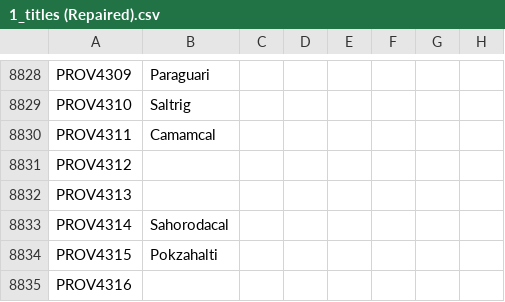
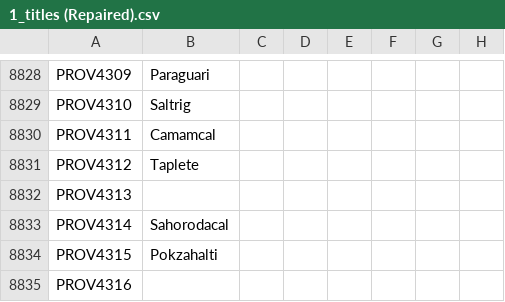
Before and after one commit to 00matthew2000/Lux-Ultima, a CSV file: localisation/1_titles (Repaired).csv, drawn as a sheet; only a part is shown, gaps mark what is left out; the diff names each change by its address in the sheet, - before the commit and + after, or states it on an @@ line.

```diff
--- a/localisation/1_titles (Repaired).csv
+++ b/localisation/1_titles (Repaired).csv
-B8831: (empty)
+B8831: Taplete
```
Also changed, not shown: 21 other files.
